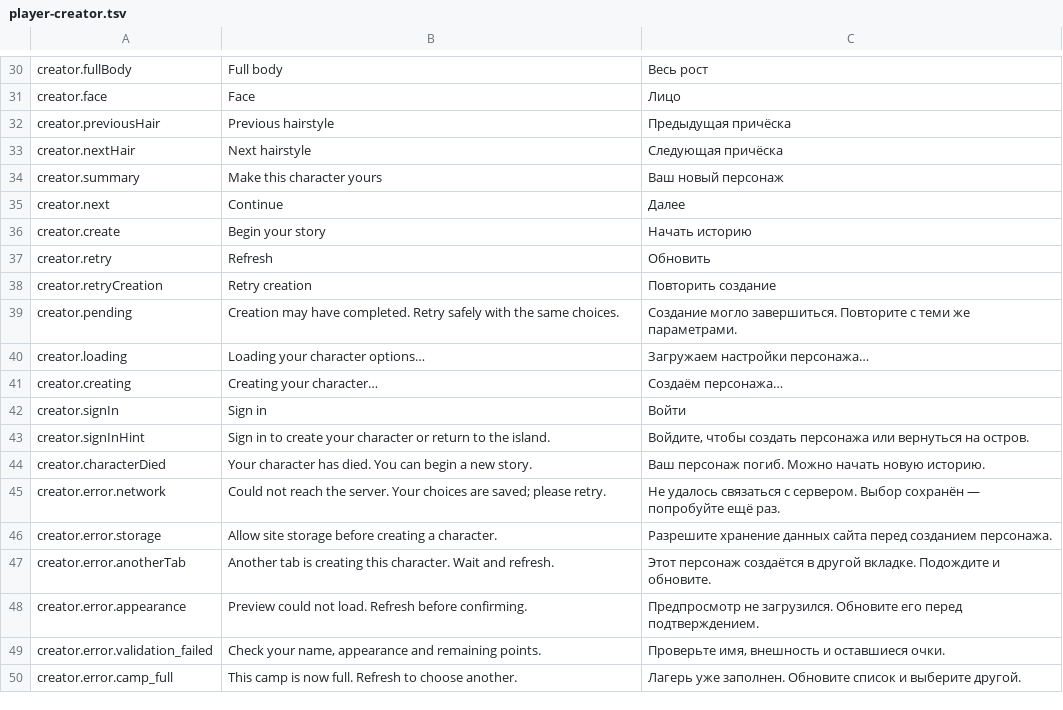
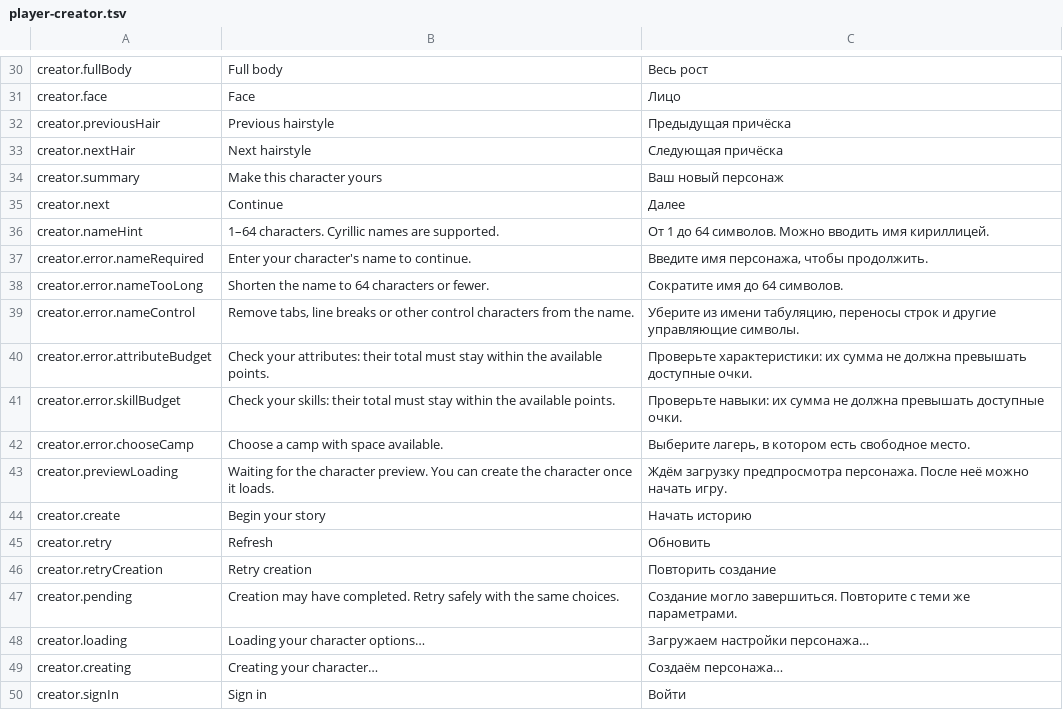
Before and after one commit to shtolyan/HexLive, a TSV file: Tools/Localization/player-creator.tsv, drawn as a sheet; only a part is shown, gaps mark what is left out; the shorter side is filled out with more unchanged rows.

Commit message:
fix(bug-473): сохранить ввод имени и объяснить блокировку создания
Bug: #473

```diff
--- a/Tools/Localization/player-creator.tsv
+++ b/Tools/Localization/player-creator.tsv
@@ -35,2 +35,10 @@ creator.summary	Make this character yours	Ваш новый персонаж
 creator.next	Continue	Далее
+creator.nameHint	1–64 characters. Cyrillic names are supported.	От 1 до 64 символов. Можно вводить имя кириллицей.
+creator.error.nameRequired	Enter your character's name to continue.	Введите имя персонажа, чтобы продолжить.
+creator.error.nameTooLong	Shorten the name to 64 characters or fewer.	Сократите имя до 64 символов.
+creator.error.nameControl	Remove tabs, line breaks or other control characters from the name.	Уберите из имени табуляцию, переносы строк и другие управляющие символы.
+creator.error.attributeBudget	Check your attributes: their total must stay within the available points.	Проверьте характеристики: их сумма не должна превышать доступные очки.
+creator.error.skillBudget	Check your skills: their total must stay within the available points.	Проверьте навыки: их сумма не должна превышать доступные очки.
+creator.error.chooseCamp	Choose a camp with space available.	Выберите лагерь, в котором есть свободное место.
+creator.previewLoading	Waiting for the character preview. You can create the character once it loads.	Ждём загрузку предпросмотра персонажа. После неё можно начать игру.
 creator.create	Begin your story	Начать историю
```
Also changed, not shown: 6 other files.
